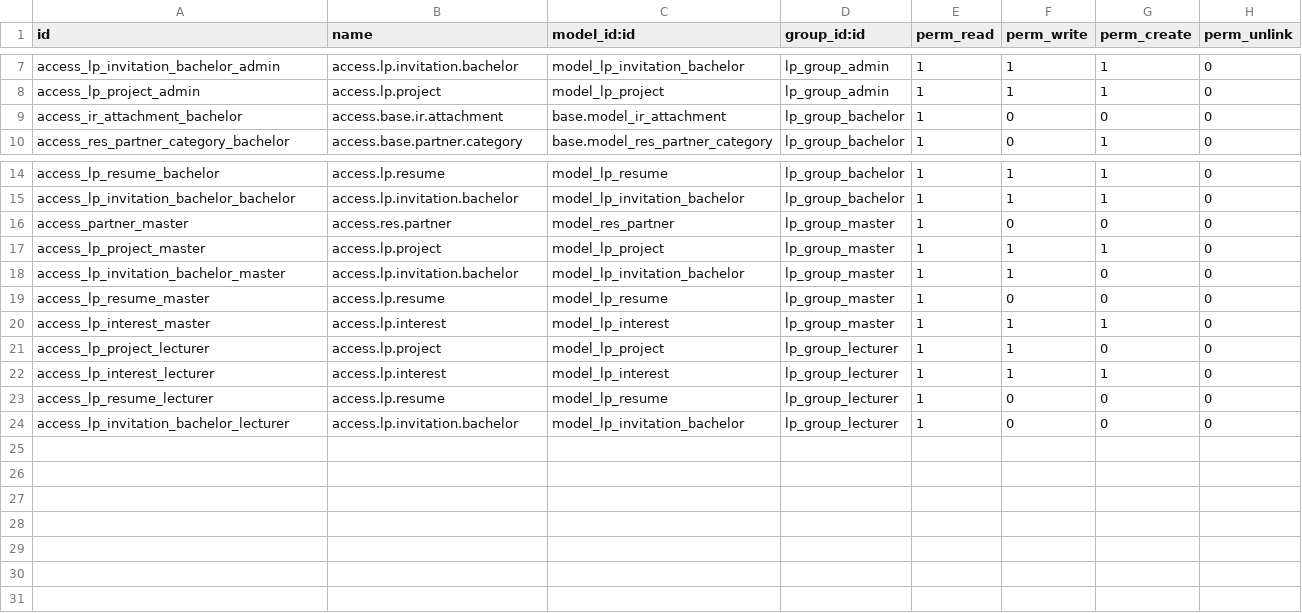
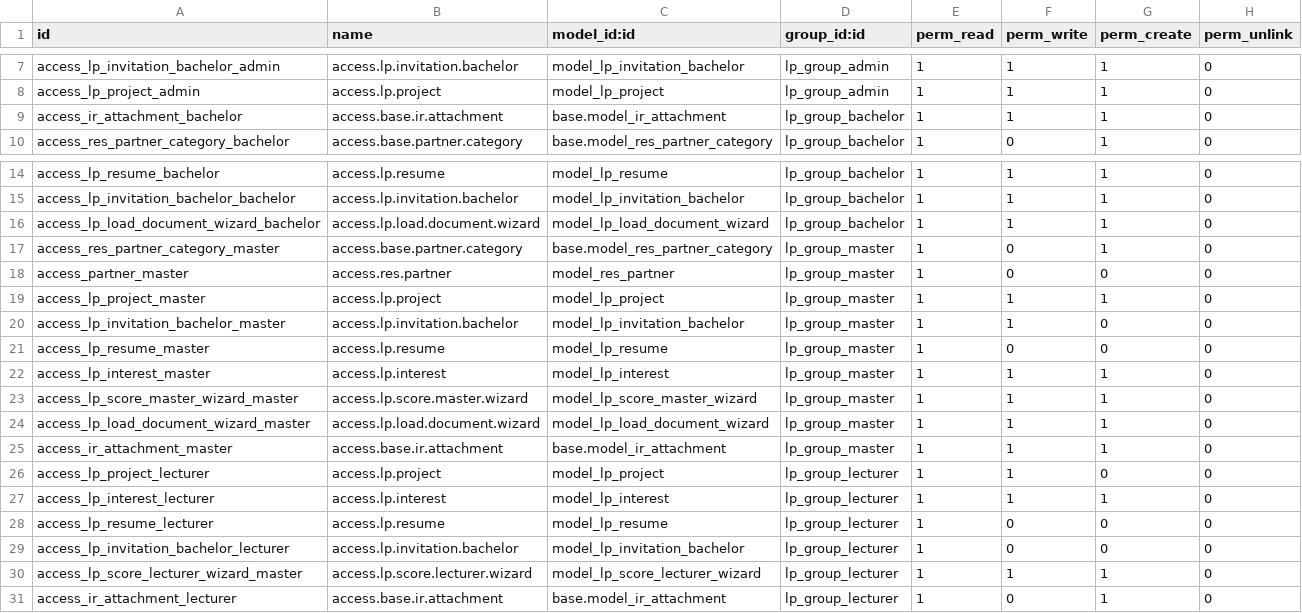
Before and after one commit to itmolerningproject/platform, a CSV file: addons/learning_projects/security/ir.model.access.csv, drawn as a sheet; only a part is shown, gaps mark what is left out.

```diff
--- a/addons/learning_projects/security/ir.model.access.csv
+++ b/addons/learning_projects/security/ir.model.access.csv
@@ -8,3 +8,3 @@ access_lp_invitation_bachelor_admin,access.lp.invitation.bachelor,model_lp_invit
 access_lp_project_admin,access.lp.project,model_lp_project,lp_group_admin,1,1,1,0
-access_ir_attachment_bachelor,access.base.ir.attachment,base.model_ir_attachment,lp_group_bachelor,1,0,0,0
+access_ir_attachment_bachelor,access.base.ir.attachment,base.model_ir_attachment,lp_group_bachelor,1,1,1,0
 access_res_partner_category_bachelor,access.base.partner.category,base.model_res_partner_category,lp_group_bachelor,1,0,1,0
@@ -15,2 +15,4 @@ access_lp_resume_bachelor,access.lp.resume,model_lp_resume,lp_group_bachelor,1,1
 access_lp_invitation_bachelor_bachelor,access.lp.invitation.bachelor,model_lp_invitation_bachelor,lp_group_bachelor,1,1,1,0
+access_lp_load_document_wizard_bachelor,access.lp.load.document.wizard,model_lp_load_document_wizard,lp_group_bachelor,1,1,1,0
+access_res_partner_category_master,access.base.partner.category,base.model_res_partner_category,lp_group_master,1,0,1,0
 access_partner_master,access.res.partner,model_res_partner,lp_group_master,1,0,0,0
@@ -20,2 +22,5 @@ access_lp_resume_master,access.lp.resume,model_lp_resume,lp_group_master,1,0,0,0
 access_lp_interest_master,access.lp.interest,model_lp_interest,lp_group_master,1,1,1,0
+access_lp_score_master_wizard_master,access.lp.score.master.wizard,model_lp_score_master_wizard,lp_group_master,1,1,1,0
+access_lp_load_document_wizard_master,access.lp.load.document.wizard,model_lp_load_document_wizard,lp_group_master,1,1,1,0
+access_ir_attachment_master,access.base.ir.attachment,base.model_ir_attachment,lp_group_master,1,1,1,0
 access_lp_project_lecturer,access.lp.project,model_lp_project,lp_group_lecturer,1,1,0,0
@@ -24 +29,3 @@ access_lp_resume_lecturer,access.lp.resume,model_lp_resume,lp_group_lecturer,1,0
 access_lp_invitation_bachelor_lecturer,access.lp.invitation.bachelor,model_lp_invitation_bachelor,lp_group_lecturer,1,0,0,0
+access_lp_score_lecturer_wizard_master,access.lp.score.lecturer.wizard,model_lp_score_lecturer_wizard,lp_group_lecturer,1,1,1,0
+access_ir_attachment_lecturer,access.base.ir.attachment,base.model_ir_attachment,lp_group_lecturer,1,0,1,0
```
Also changed, not shown: 25 other files.
